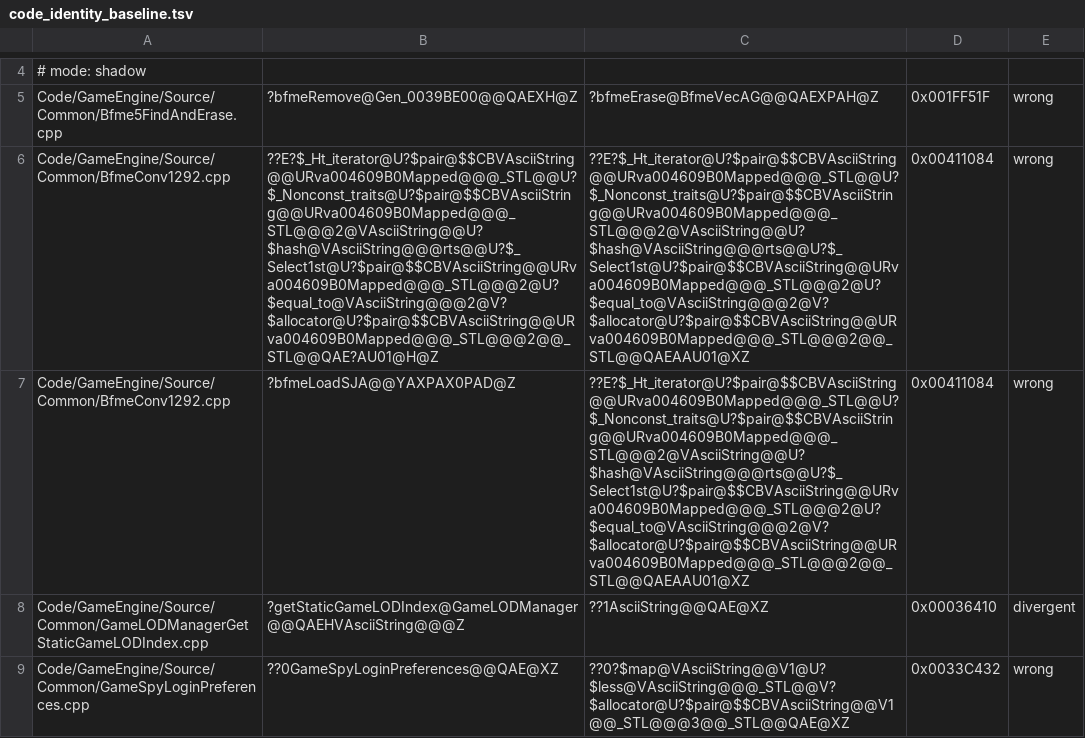
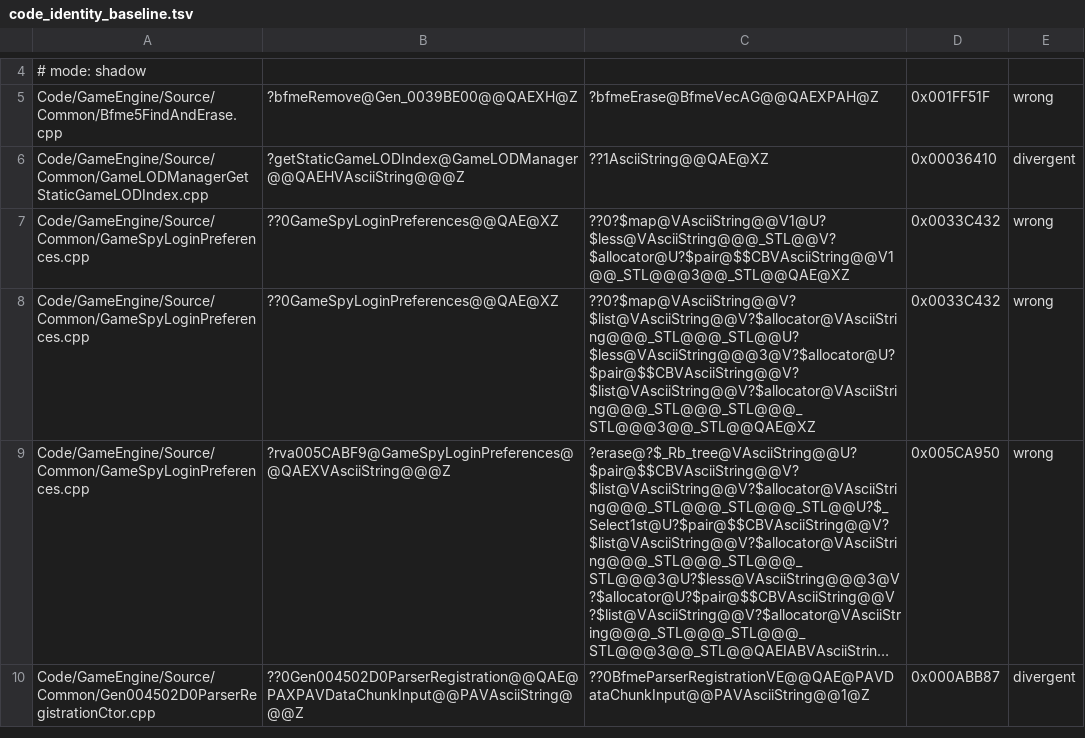
Before and after one commit to McMickey93/Open-BFME-2, a TSV file: reverse/code_identity_baseline.tsv, drawn as a sheet; only a part is shown, gaps mark what is left out; the shorter side is filled out with more unchanged rows; long unchanged cells end in …; the diff names each change by its address in the sheet, - before the commit and + after, or states it on an @@ line.

```diff
--- a/reverse/code_identity_baseline.tsv
+++ b/reverse/code_identity_baseline.tsv
-row 6: Code/GameEngine/Source/Common/BfmeConv1292.cpp | ??E?$_Ht_iterator@U?$pair@$$CBVAsciiString@@URva004609B0Mapped@@@_STL@@U?$_Nonconst_traits@U?$pair@$$CBVAsciiString@@URva004609B0Mapped@@@_STL@@@2@VAsciiString@@U?$hash@VAsciiString@@@rts@@U?$_Select1st@U?$pair@$$CBVAsciiString@@URva004609B0Mapped@@@_STL@@@2@U?$equal_to@VAsciiString@@@2@V?$allocator@U?$pair@$$CBVAsciiString@@URva004609B0Mapped@@@_STL@@@2@@_STL@@QAE?AU01@H@Z | ??E?$_Ht_iterator@U?$pair@$$CBVAsciiString@@URva004609B0Mapped@@@_STL@@U?$_Nonconst_traits@U?$pair@$$CBVAsciiString@@URva004609B0Mapped@@@_STL@@@2@VAsciiString@@U?$hash@VAsciiString@@@rts@@U?$_Select1st@U?$pair@$$CBVAsciiString@@URva004609B0Mapped@@@_STL@@@2@U?$equal_to@VAsciiString@@@2@V?$allocator@U?$pair@$$CBVAsciiString@@URva004609B0Mapped@@@_STL@@@2@@_STL@@QAEAAU01@XZ | 0x00411084 | wrong
-row 7: Code/GameEngine/Source/Common/BfmeConv1292.cpp | ?bfmeLoadSJA@@YAXPAX0PAD@Z | ??E?$_Ht_iterator@U?$pair@$$CBVAsciiString@@URva004609B0Mapped@@@_STL@@U?$_Nonconst_traits@U?$pair@$$CBVAsciiString@@URva004609B0Mapped@@@_STL@@@2@VAsciiString@@U?$hash@VAsciiString@@@rts@@U?$_Select1st@U?$pair@$$CBVAsciiString@@URva004609B0Mapped@@@_STL@@@2@U?$equal_to@VAsciiString@@@2@V?$allocator@U?$pair@$$CBVAsciiString@@URva004609B0Mapped@@@_STL@@@2@@_STL@@QAEAAU01@XZ | 0x00411084 | wrong
```
